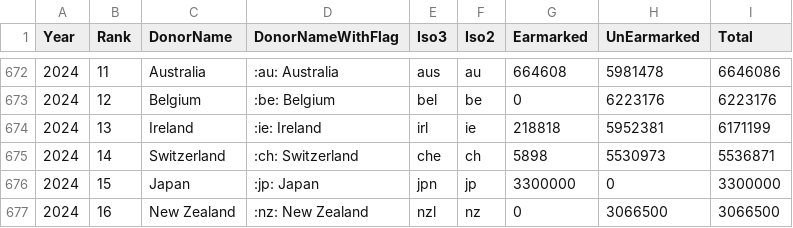
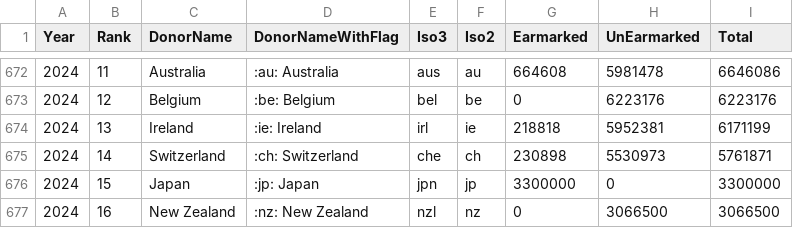
Before and after one commit to UN-OCHA/oct-donors-to-csv, a CSV file: data.csv, drawn as a sheet; only a part is shown, gaps mark what is left out; the diff covers the shown part only.

```diff
--- a/data.csv
+++ b/data.csv
@@ -674,3 +674,3 @@
 2024,"13","Ireland",":ie: Ireland","irl","ie","218818","5952381","6171199"
-2024,"14","Switzerland",":ch: Switzerland","che","ch","5898","5530973","5536871"
+2024,"14","Switzerland",":ch: Switzerland","che","ch","230898","5530973","5761871"
 2024,"15","Japan",":jp: Japan","jpn","jp","3300000","0","3300000"
```
Also changed, not shown: 3 added rows, 2 removed rows and 16 edited cells elsewhere in this file, data_2024.csv.
